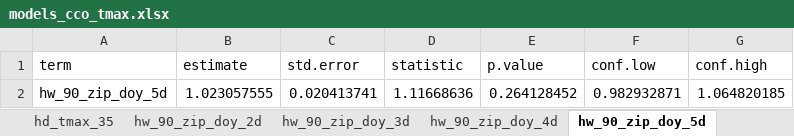
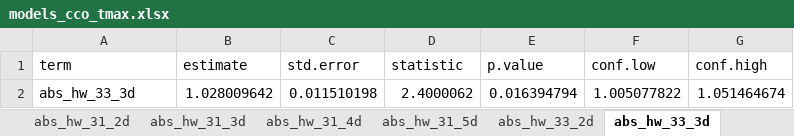
Before and after one commit to benmarhnia-lab/heat-DV-calls-NOLA, an Excel workbook: outputs/models/models-cco-tmax/models_cco_tmax.xlsx, sheet abs_hw_33_3d, drawn as a sheet; values as stored, in another font and other column widths than the file's, no borders; removed rows and columns are numbered as before the commit, all else as after; the diff names each change by its address in the sheet, - before the commit and + after, or states it on an @@ line.

```diff
--- a/outputs/models/models-cco-tmax/models_cco_tmax.xlsx (sheet abs_hw_33_3d)
+++ b/outputs/models/models-cco-tmax/models_cco_tmax.xlsx (sheet abs_hw_33_3d)
-sheet tab: hd_tmax_35
+sheet tab: abs_hw_31_3d
-sheet tab: hw_90_zip_doy_2d
+sheet tab: abs_hw_31_4d
-sheet tab: hw_90_zip_doy_3d
+sheet tab: abs_hw_31_5d
-sheet tab: hw_90_zip_doy_4d
+sheet tab: abs_hw_33_2d
-sheet tab: hw_90_zip_doy_5d
+sheet tab: abs_hw_33_3d
-row 2: hw_90_zip_doy_5d | 1.023057555 | 0.020413741 | 1.11668636 | 0.264128452 | 0.982932871 | 1.064820185
+row 2: abs_hw_33_3d | 1.028009642 | 0.011510198 | 2.4000062 | 0.016394794 | 1.005077822 | 1.051464674
```
Also changed, not shown: sheet rel_hw_zip_doy_90_4d, sheet abs_hw_33_5d, sheet rel_hd_zip_only_85, sheet rel_hd_zip_only_90, sheet rel_hw_zip_only_90_5d, sheet rel_hw_zip_doy_95_3d, 38 more sheets, other sheet tabs, 8 other files.
